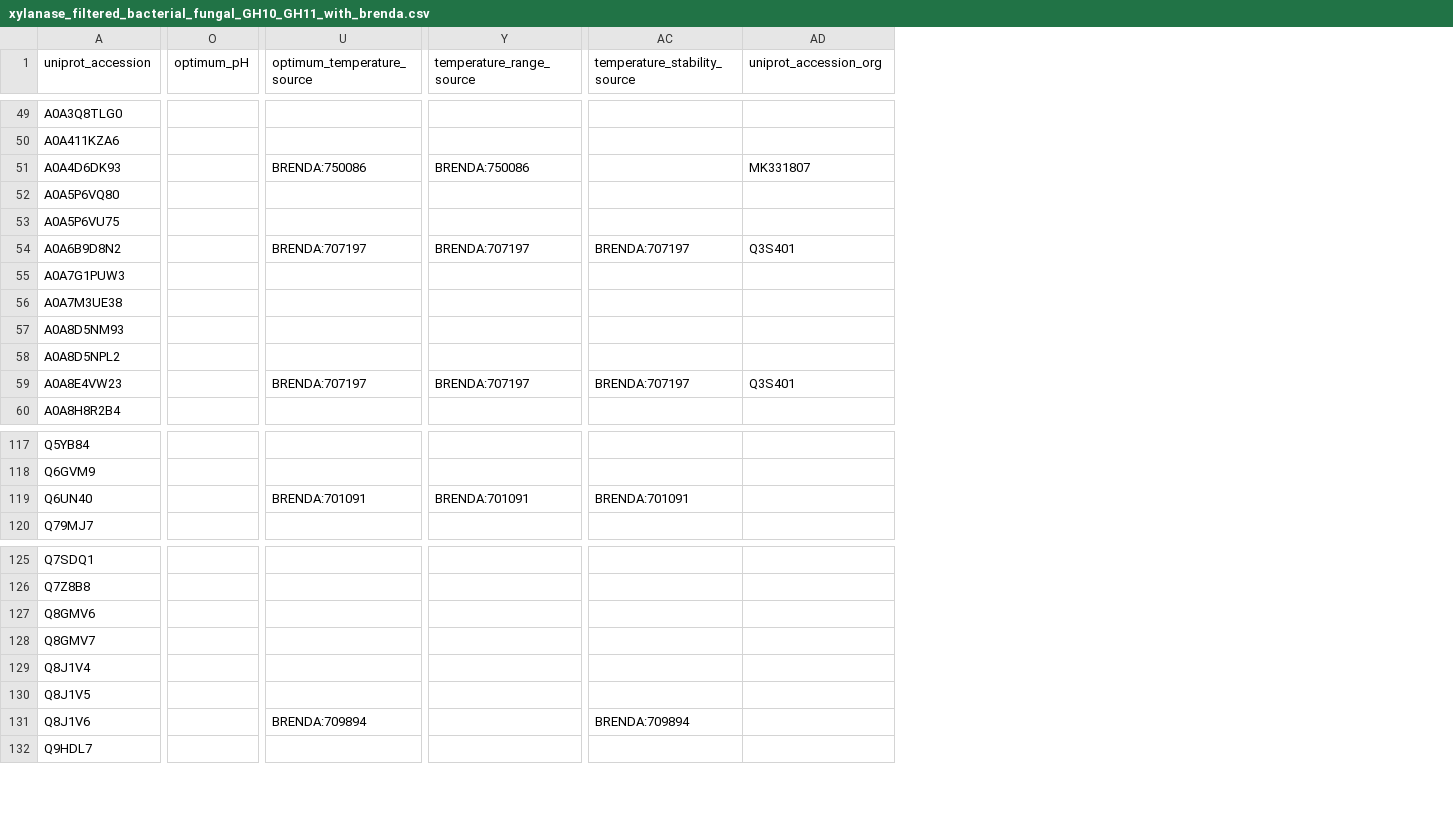
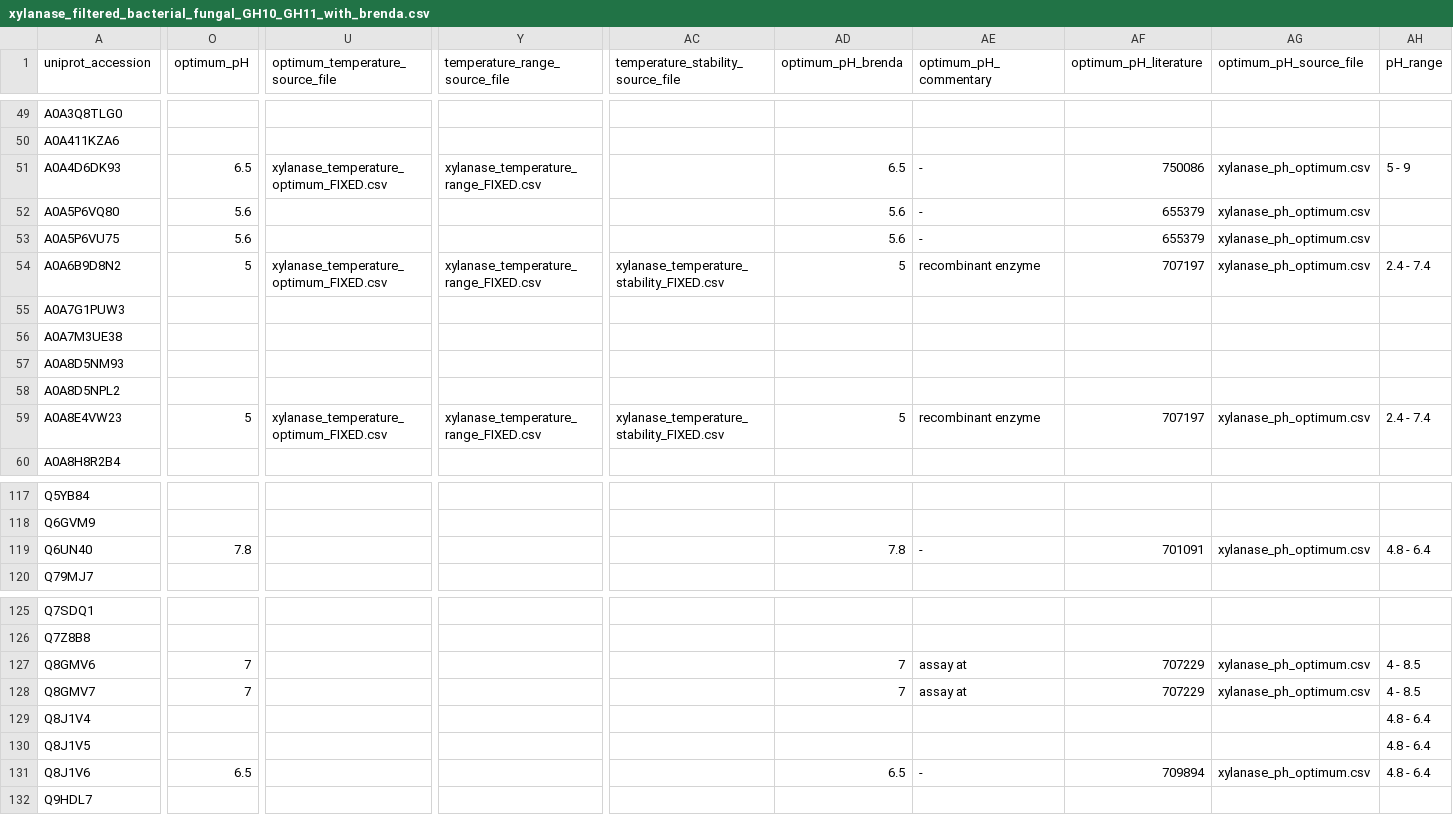
Before and after one commit to Kanmi77/xylanase, a CSV file: data/curated/xylanase_filtered_bacterial_fungal_GH10_GH11_with_brenda.csv, drawn as a sheet; only a part is shown, gaps mark what is left out; removed rows and columns are numbered as before the commit, all else as after; the diff covers the shown part only; the diff names each change by its address in the sheet, - before the commit and + after, or states it on an @@ line.

Commit message:
Rebuild unified BRENDA temperature and pH layer and merge into curated datasets

```diff
--- a/data/curated/xylanase_filtered_bacterial_fungal_GH10_GH11_with_brenda.csv
+++ b/data/curated/xylanase_filtered_bacterial_fungal_GH10_GH11_with_brenda.csv
-column U (optimum_temperature_source), rows 51-59: BRENDA:750086 |  |  | BRENDA:707197 |  |  |  |  | BRENDA:707197; row 119: BRENDA:701091; row 131: BRENDA:709894
+column U (optimum_temperature_source_file), rows 51-59: xylanase_temperature_optimum_FIXED.csv |  |  | xylanase_temperature_optimum_FIXED.csv |  |  |  |  | xylanase_temperature_optimum_FIXED.csv
-column Y (temperature_range_source), rows 51-59: BRENDA:750086 |  |  | BRENDA:707197 |  |  |  |  | BRENDA:707197; row 119: BRENDA:701091
+column Y (temperature_range_source_file), rows 51-59: xylanase_temperature_range_FIXED.csv |  |  | xylanase_temperature_range_FIXED.csv |  |  |  |  | xylanase_temperature_range_FIXED.csv
-column AC (temperature_stability_source), rows 54-59: BRENDA:707197 |  |  |  |  | BRENDA:707197; row 119: BRENDA:701091; row 131: BRENDA:709894
+column AC, row 1: temperature_stability_source_file; rows 54-59: xylanase_temperature_stability_FIXED.csv |  |  |  |  | xylanase_temperature_stability_FIXED.csv
+column AD (optimum_pH_brenda), rows 51-59: 6.5 | 5.6 | 5.6 | 5 |  |  |  |  | 5; row 119: 7.8; rows 127-131: 7 | 7 |  |  | 6.5
+column AF (optimum_pH_literature), rows 51-59: 750086 | 655379 | 655379 | 707197 |  |  |  |  | 707197; row 119: 701091; rows 127-131: 707229 | 707229 |  |  | 709894
+column AG (optimum_pH_source_file), rows 51-59: xylanase_ph_optimum.csv | xylanase_ph_optimum.csv | xylanase_ph_optimum.csv | xylanase_ph_optimum.csv |  |  |  |  | xylanase_ph_optimum.csv; row 119: xylanase_ph_optimum.csv; rows 127-131: xylanase_ph_optimum.csv | xylanase_ph_optimum.csv |  |  | xylanase_ph_optimum.csv
+column AH (pH_range), rows 51-59: 5 - 9 |  |  | 2.4 - 7.4 |  |  |  |  | 2.4 - 7.4; row 119: 4.8 - 6.4; rows 127-131: 4 - 8.5 | 4 - 8.5 | 4.8 - 6.4 | 4.8 - 6.4 | 4.8 - 6.4
-AE1: uniprot_accession_org
+AE1: optimum_pH_commentary
-O51 (optimum_pH): (empty)
+O51 (optimum_pH): 6.5
-AE51 (optimum_pH_commentary): MK331807
+AE51 (optimum_pH_commentary): -
-O52:O53 (optimum_pH): (empty)
+O52:O53 (optimum_pH): 5.6
-AE52:AE53 (optimum_pH_commentary): (empty)
+AE52:AE53 (optimum_pH_commentary): -
-O54 (optimum_pH): (empty)
+O54 (optimum_pH): 5
-AE54 (optimum_pH_commentary): Q3S401
+AE54 (optimum_pH_commentary): recombinant enzyme
-O59 (optimum_pH): (empty)
+O59 (optimum_pH): 5
-AE59 (optimum_pH_commentary): Q3S401
+AE59 (optimum_pH_commentary): recombinant enzyme
-O119 (optimum_pH): (empty)
+O119 (optimum_pH): 7.8
-AE119 (optimum_pH_commentary): (empty)
+AE119 (optimum_pH_commentary): -
-O127:O128 (optimum_pH): (empty)
+O127:O128 (optimum_pH): 7
-AE127:AE128 (optimum_pH_commentary): (empty)
+AE127:AE128 (optimum_pH_commentary): assay at
-O131 (optimum_pH): (empty)
+O131 (optimum_pH): 6.5
-AE131 (optimum_pH_commentary): (empty)
+AE131 (optimum_pH_commentary): -
```
Also changed, not shown: 3 added columns and 54 edited cells elsewhere in this file, 10 other files.
